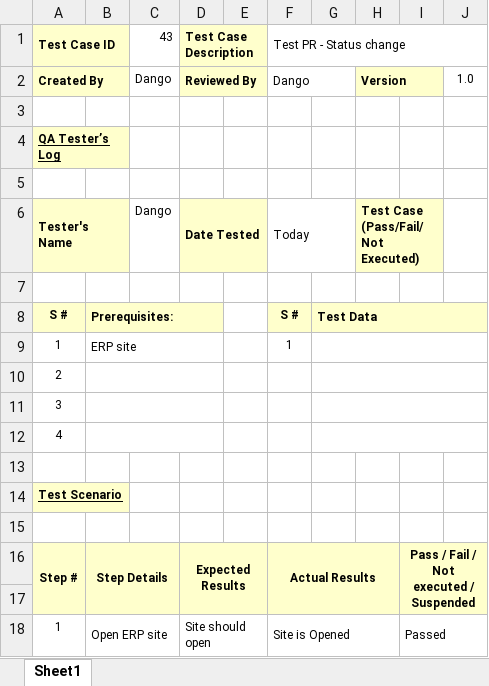
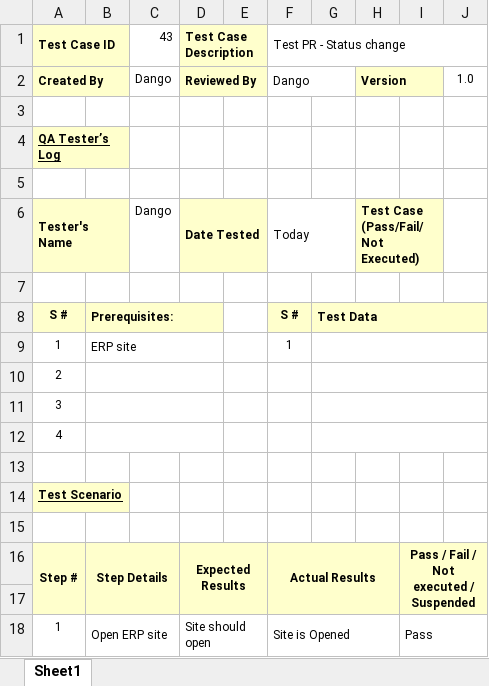
Before and after one commit to danglephd/RPA-Generate-Testcase-From-Gitlab, an Excel workbook: Testcase Generate from Gitlab/input/Testcase-template.xlsx, sheet Sheet1, drawn as a sheet; values as stored, in another font and other column widths than the file's, no borders; the diff names each change by its address in the sheet, - before the commit and + after, or states it on an @@ line.

Commit message:
Add Template for all project

```diff
--- a/Testcase Generate from Gitlab/input/Testcase-template.xlsx (sheet Sheet1)
+++ b/Testcase Generate from Gitlab/input/Testcase-template.xlsx (sheet Sheet1)
-I18: Passed
+I18: Pass
```
Also changed, not shown: 6 other files.
